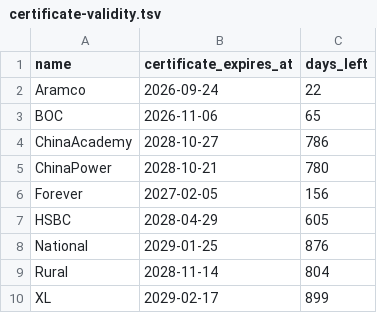
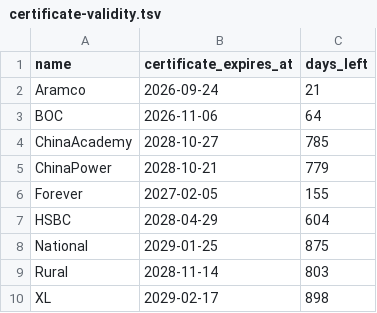
Before and after one commit to BruhBionicVN/sideins, a TSV file: output/certificate-validity.tsv, drawn as a sheet.

```diff
--- a/output/certificate-validity.tsv
+++ b/output/certificate-validity.tsv
@@ -1,10 +1,10 @@
 name	certificate_expires_at	days_left
-Aramco	2026-09-24	22
-BOC	2026-11-06	65
-ChinaAcademy	2028-10-27	786
-ChinaPower	2028-10-21	780
-Forever	2027-02-05	156
-HSBC	2028-04-29	605
-National	2029-01-25	876
-Rural	2028-11-14	804
-XL	2029-02-17	899
+Aramco	2026-09-24	21
+BOC	2026-11-06	64
+ChinaAcademy	2028-10-27	785
+ChinaPower	2028-10-21	779
+Forever	2027-02-05	155
+HSBC	2028-04-29	604
+National	2029-01-25	875
+Rural	2028-11-14	803
+XL	2029-02-17	898
```
Also changed, not shown: 10 other files.
